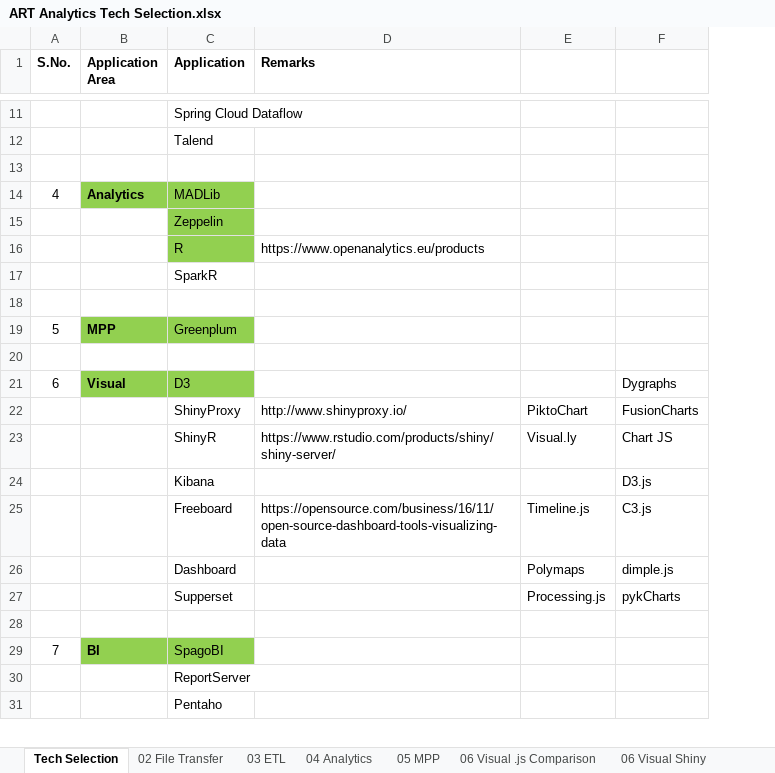
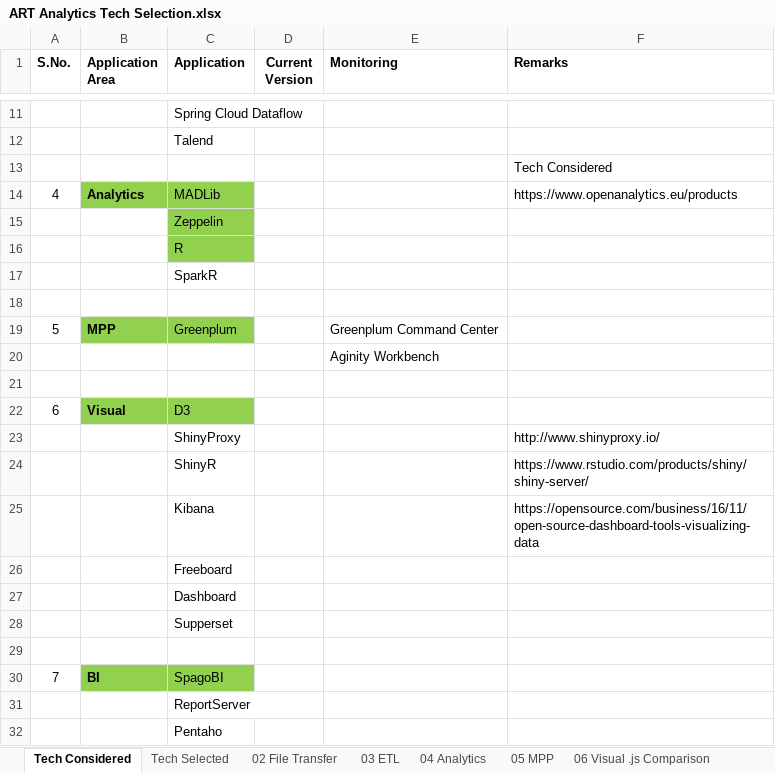
Before and after one commit to ARTanalytics/Requirements, an Excel workbook: ART Analytics Tech Selection.xlsx, sheet Tech Considered, drawn as a sheet; only a part is shown, gaps mark what is left out; values as stored, in another font and other column widths than the file's, no borders; charts and pictures not drawn; removed rows and columns are numbered as before the commit, all else as after; the diff covers the shown part only; the diff names each change by its address in the sheet, - before the commit and + after, or states it on an @@ line.

```diff
--- a/ART Analytics Tech Selection.xlsx (sheet Tech Considered)
+++ b/ART Analytics Tech Selection.xlsx (sheet Tech Considered)
-sheet tab: Tech Selection
+sheet tab: Tech Considered
+sheet tab: Tech Selected
+column D (Current Version), empty
+column E (Monitoring), rows 19-20: Greenplum Command Center | Aginity Workbench
-column E, rows 22-27: PiktoChart | Visual.ly |  | Timeline.js | Polymaps | Processing.js
-column F, rows 21-27: Dygraphs | FusionCharts | Chart JS | D3.js | C3.js | dimple.js | pykCharts
-F13 (Remarks): (empty)
+F13 (Remarks): Tech Considered
-F14 (Remarks): (empty)
+F14 (Remarks): https://www.openanalytics.eu/products
-F16 (Remarks): https://www.openanalytics.eu/products
+F16 (Remarks): (empty)
+row 21: (empty)
-F25 (Remarks): (empty)
+F25 (Remarks): https://opensource.com/business/16/11/open-source-dashboard-tools-visualizing-data
-F26 (Remarks): https://opensource.com/business/16/11/open-source-dashboard-tools-visualizing-data
+F26 (Remarks): (empty)
```
Also changed, not shown: 5 added rows and 1 edited cell elsewhere in this sheet, sheet 03 ETL, sheet 02 File Transfer, charts or pictures.
